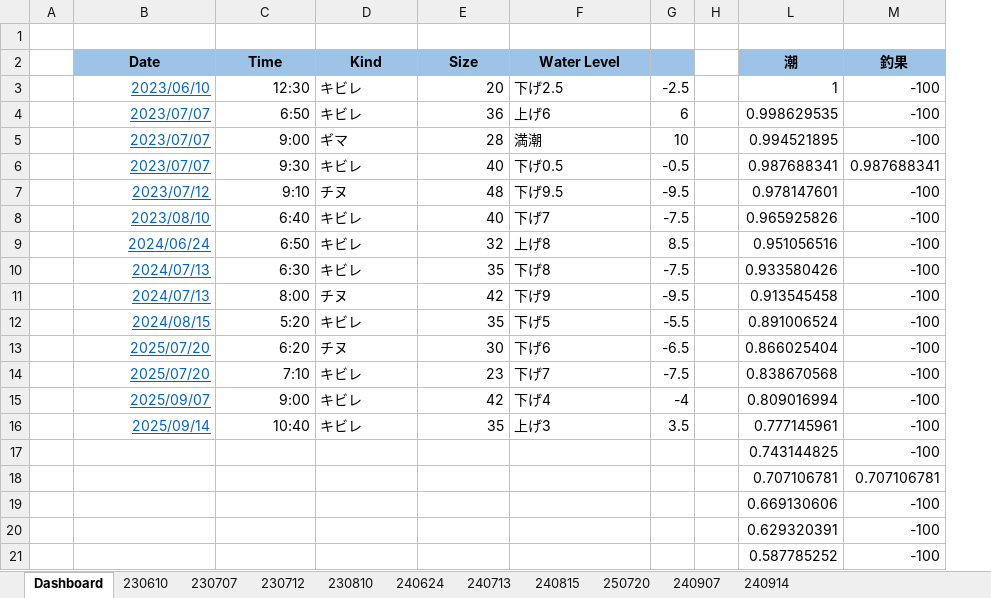
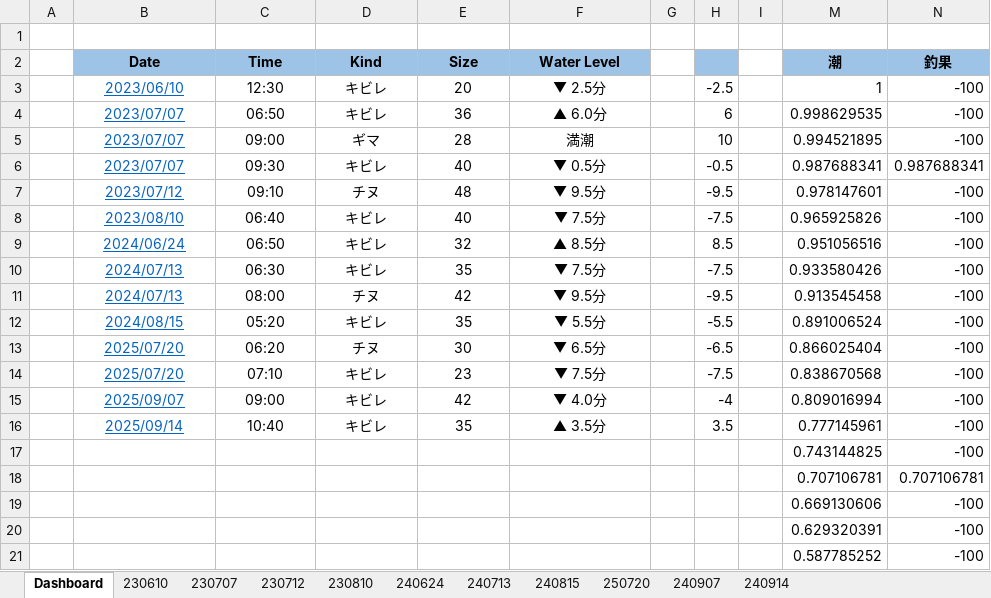
Before and after one commit to gtuja/GFL, an Excel workbook: Materials/GFL.xlsx, sheet Dashboard, drawn as a sheet; only a part is shown; values as stored, in another font and other column widths than the file's, no borders; charts and pictures not drawn; the diff names each change by its address in the sheet, - before the commit and + after, or states it on an @@ line.

Commit message:
[main] Update GFL.xlsx

```diff
--- a/Materials/GFL.xlsx (sheet Dashboard)
+++ b/Materials/GFL.xlsx (sheet Dashboard)
+column G, empty
-B3:C16 alignment: right
+B3:C16 alignment: center
-D3:D16 alignment: left
+D3:D16 alignment: center
-E3:E16 alignment: right
+E3:E16 alignment: center
-F3 (Water Level): 下げ2.5
+F3 (Water Level): ▼ 2.5分
-F3:F16 alignment: left
+F3:F16 alignment: center
-C4 (Time): 6:50
+C4 (Time): 06:50
-F4 (Water Level): 上げ6
+F4 (Water Level): ▲ 6.0分
-C5 (Time): 9:00
+C5 (Time): 09:00
-C6 (Time): 9:30
+C6 (Time): 09:30
-F6 (Water Level): 下げ0.5
+F6 (Water Level): ▼ 0.5分
-C7 (Time): 9:10
+C7 (Time): 09:10
-F7 (Water Level): 下げ9.5
+F7 (Water Level): ▼ 9.5分
-C8 (Time): 6:40
+C8 (Time): 06:40
-F8 (Water Level): 下げ7
+F8 (Water Level): ▼ 7.5分
-C9 (Time): 6:50
+C9 (Time): 06:50
-F9 (Water Level): 上げ8
+F9 (Water Level): ▲ 8.5分
-C10 (Time): 6:30
+C10 (Time): 06:30
-F10 (Water Level): 下げ8
+F10 (Water Level): ▼ 7.5分
-C11 (Time): 8:00
+C11 (Time): 08:00
-F11 (Water Level): 下げ9
+F11 (Water Level): ▼ 9.5分
-C12 (Time): 5:20
+C12 (Time): 05:20
-F12 (Water Level): 下げ5
+F12 (Water Level): ▼ 5.5分
-C13 (Time): 6:20
+C13 (Time): 06:20
-F13 (Water Level): 下げ6
+F13 (Water Level): ▼ 6.5分
-C14 (Time): 7:10
+C14 (Time): 07:10
-F14 (Water Level): 下げ7
+F14 (Water Level): ▼ 7.5分
-C15 (Time): 9:00
+C15 (Time): 09:00
-F15 (Water Level): 下げ4
+F15 (Water Level): ▼ 4.0分
-F16 (Water Level): 上げ3
+F16 (Water Level): ▲ 3.5分
```
Also changed, not shown: formulas that keep their value, charts or pictures.
